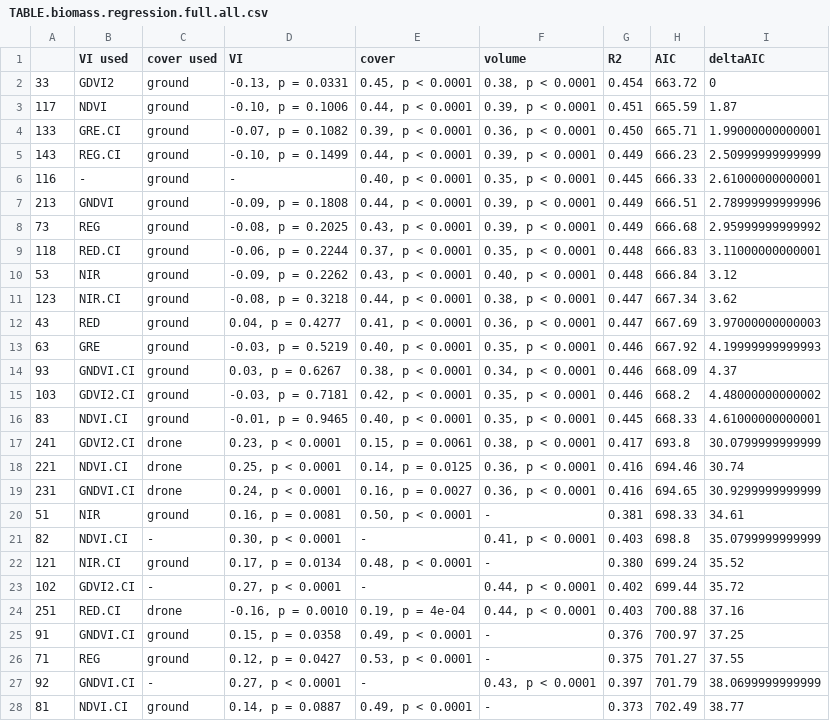
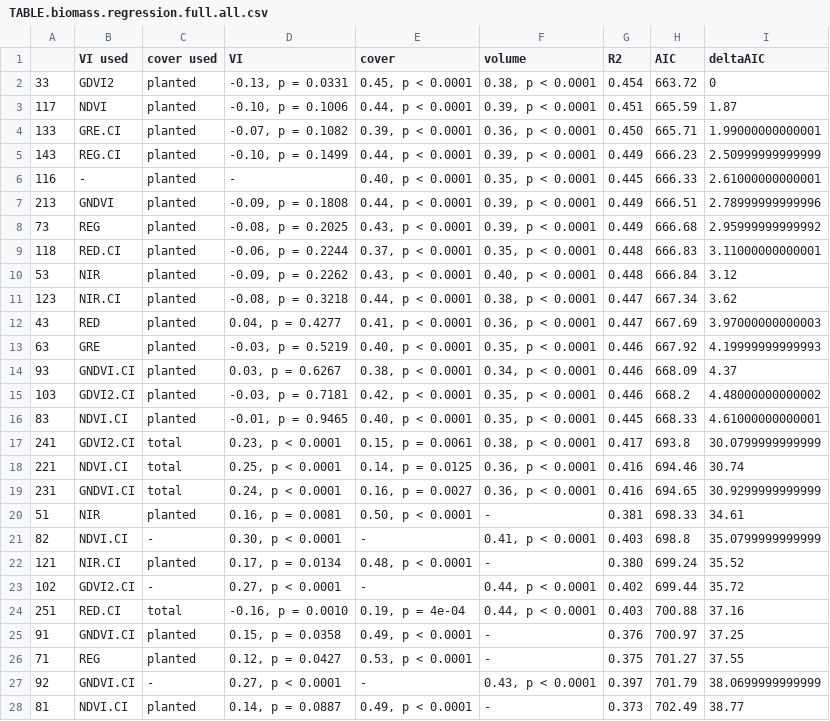
Before and after one commit to andrew-hipp/prairie-biomass-2018, a CSV file: OUT/TABLE.biomass.regression.full.all.csv, drawn as a sheet; only a part is shown; the diff covers the shown part only.

Commit message:
renamed cover

```diff
--- a/OUT/TABLE.biomass.regression.full.all.csv
+++ b/OUT/TABLE.biomass.regression.full.all.csv
@@ -1,28 +1,28 @@
 "","VI used","cover used","VI","cover","volume","R2","AIC","deltaAIC"
-"33","GDVI2","ground","-0.13, p = 0.0331","0.45, p < 0.0001","0.38, p < 0.0001","0.454",663.72,0
-"117","NDVI","ground","-0.10, p = 0.1006","0.44, p < 0.0001","0.39, p < 0.0001","0.451",665.59,1.87
-"133","GRE.CI","ground","-0.07, p = 0.1082","0.39, p < 0.0001","0.36, p < 0.0001","0.450",665.71,1.99000000000001
-"143","REG.CI","ground","-0.10, p = 0.1499","0.44, p < 0.0001","0.39, p < 0.0001","0.449",666.23,2.50999999999999
-"116","-","ground","-","0.40, p < 0.0001","0.35, p < 0.0001","0.445",666.33,2.61000000000001
-"213","GNDVI","ground","-0.09, p = 0.1808","0.44, p < 0.0001","0.39, p < 0.0001","0.449",666.51,2.78999999999996
-"73","REG","ground","-0.08, p = 0.2025","0.43, p < 0.0001","0.39, p < 0.0001","0.449",666.68,2.95999999999992
-"118","RED.CI","ground","-0.06, p = 0.2244","0.37, p < 0.0001","0.35, p < 0.0001","0.448",666.83,3.11000000000001
-"53","NIR","ground","-0.09, p = 0.2262","0.43, p < 0.0001","0.40, p < 0.0001","0.448",666.84,3.12
-"123","NIR.CI","ground","-0.08, p = 0.3218","0.44, p < 0.0001","0.38, p < 0.0001","0.447",667.34,3.62
-"43","RED","ground","0.04, p = 0.4277","0.41, p < 0.0001","0.36, p < 0.0001","0.447",667.69,3.97000000000003
-"63","GRE","ground","-0.03, p = 0.5219","0.40, p < 0.0001","0.35, p < 0.0001","0.446",667.92,4.19999999999993
-"93","GNDVI.CI","ground","0.03, p = 0.6267","0.38, p < 0.0001","0.34, p < 0.0001","0.446",668.09,4.37
-"103","GDVI2.CI","ground","-0.03, p = 0.7181","0.42, p < 0.0001","0.35, p < 0.0001","0.446",668.2,4.48000000000002
-"83","NDVI.CI","ground","-0.01, p = 0.9465","0.40, p < 0.0001","0.35, p < 0.0001","0.445",668.33,4.61000000000001
-"241","GDVI2.CI","drone","0.23, p < 0.0001","0.15, p = 0.0061","0.38, p < 0.0001","0.417",693.8,30.0799999999999
-"221","NDVI.CI","drone","0.25, p < 0.0001","0.14, p = 0.0125","0.36, p < 0.0001","0.416",694.46,30.74
-"231","GNDVI.CI","drone","0.24, p < 0.0001","0.16, p = 0.0027","0.36, p < 0.0001","0.416",694.65,30.9299999999999
-"51","NIR","ground","0.16, p = 0.0081","0.50, p < 0.0001","-","0.381",698.33,34.61
+"33","GDVI2","planted","-0.13, p = 0.0331","0.45, p < 0.0001","0.38, p < 0.0001","0.454",663.72,0
+"117","NDVI","planted","-0.10, p = 0.1006","0.44, p < 0.0001","0.39, p < 0.0001","0.451",665.59,1.87
+"133","GRE.CI","planted","-0.07, p = 0.1082","0.39, p < 0.0001","0.36, p < 0.0001","0.450",665.71,1.99000000000001
+"143","REG.CI","planted","-0.10, p = 0.1499","0.44, p < 0.0001","0.39, p < 0.0001","0.449",666.23,2.50999999999999
+"116","-","planted","-","0.40, p < 0.0001","0.35, p < 0.0001","0.445",666.33,2.61000000000001
+"213","GNDVI","planted","-0.09, p = 0.1808","0.44, p < 0.0001","0.39, p < 0.0001","0.449",666.51,2.78999999999996
+"73","REG","planted","-0.08, p = 0.2025","0.43, p < 0.0001","0.39, p < 0.0001","0.449",666.68,2.95999999999992
+"118","RED.CI","planted","-0.06, p = 0.2244","0.37, p < 0.0001","0.35, p < 0.0001","0.448",666.83,3.11000000000001
+"53","NIR","planted","-0.09, p = 0.2262","0.43, p < 0.0001","0.40, p < 0.0001","0.448",666.84,3.12
+"123","NIR.CI","planted","-0.08, p = 0.3218","0.44, p < 0.0001","0.38, p < 0.0001","0.447",667.34,3.62
+"43","RED","planted","0.04, p = 0.4277","0.41, p < 0.0001","0.36, p < 0.0001","0.447",667.69,3.97000000000003
+"63","GRE","planted","-0.03, p = 0.5219","0.40, p < 0.0001","0.35, p < 0.0001","0.446",667.92,4.19999999999993
+"93","GNDVI.CI","planted","0.03, p = 0.6267","0.38, p < 0.0001","0.34, p < 0.0001","0.446",668.09,4.37
+"103","GDVI2.CI","planted","-0.03, p = 0.7181","0.42, p < 0.0001","0.35, p < 0.0001","0.446",668.2,4.48000000000002
+"83","NDVI.CI","planted","-0.01, p = 0.9465","0.40, p < 0.0001","0.35, p < 0.0001","0.445",668.33,4.61000000000001
+"241","GDVI2.CI","total","0.23, p < 0.0001","0.15, p = 0.0061","0.38, p < 0.0001","0.417",693.8,30.0799999999999
+"221","NDVI.CI","total","0.25, p < 0.0001","0.14, p = 0.0125","0.36, p < 0.0001","0.416",694.46,30.74
+"231","GNDVI.CI","total","0.24, p < 0.0001","0.16, p = 0.0027","0.36, p < 0.0001","0.416",694.65,30.9299999999999
+"51","NIR","planted","0.16, p = 0.0081","0.50, p < 0.0001","-","0.381",698.33,34.61
 "82","NDVI.CI","-","0.30, p < 0.0001","-","0.41, p < 0.0001","0.403",698.8,35.0799999999999
-"121","NIR.CI","ground","0.17, p = 0.0134","0.48, p < 0.0001","-","0.380",699.24,35.52
+"121","NIR.CI","planted","0.17, p = 0.0134","0.48, p < 0.0001","-","0.380",699.24,35.52
 "102","GDVI2.CI","-","0.27, p < 0.0001","-","0.44, p < 0.0001","0.402",699.44,35.72
-"251","RED.CI","drone","-0.16, p = 0.0010","0.19, p = 4e-04","0.44, p < 0.0001","0.403",700.88,37.16
-"91","GNDVI.CI","ground","0.15, p = 0.0358","0.49, p < 0.0001","-","0.376",700.97,37.25
-"71","REG","ground","0.12, p = 0.0427","0.53, p < 0.0001","-","0.375",701.27,37.55
+"251","RED.CI","total","-0.16, p = 0.0010","0.19, p = 4e-04","0.44, p < 0.0001","0.403",700.88,37.16
+"91","GNDVI.CI","planted","0.15, p = 0.0358","0.49, p < 0.0001","-","0.376",700.97,37.25
+"71","REG","planted","0.12, p = 0.0427","0.53, p < 0.0001","-","0.375",701.27,37.55
 "92","GNDVI.CI","-","0.27, p < 0.0001","-","0.43, p < 0.0001","0.397",701.79,38.0699999999999
-"81","NDVI.CI","ground","0.14, p = 0.0887","0.49, p < 0.0001","-","0.373",702.49,38.77
+"81","NDVI.CI","planted","0.14, p = 0.0887","0.49, p < 0.0001","-","0.373",702.49,38.77
```
Also changed, not shown: 36 edited cells elsewhere in this file, OUT/TABLE.biomass.regression.full.mono.csv, OUT/TABLE.biomass.regression.full.tmt.csv, 1 other file.
